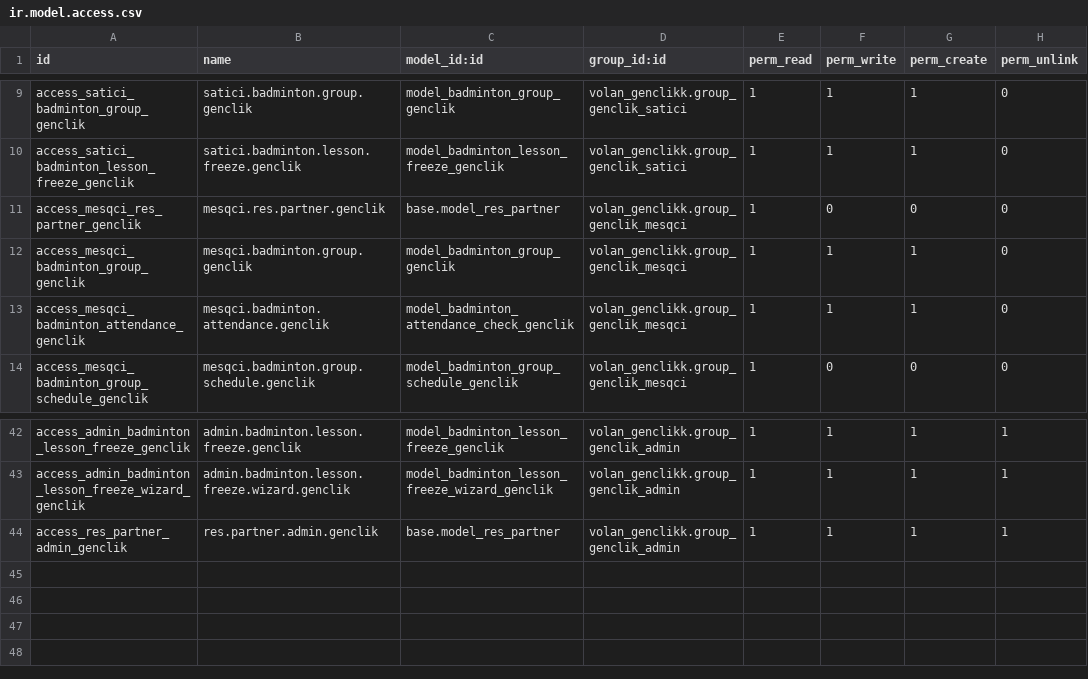
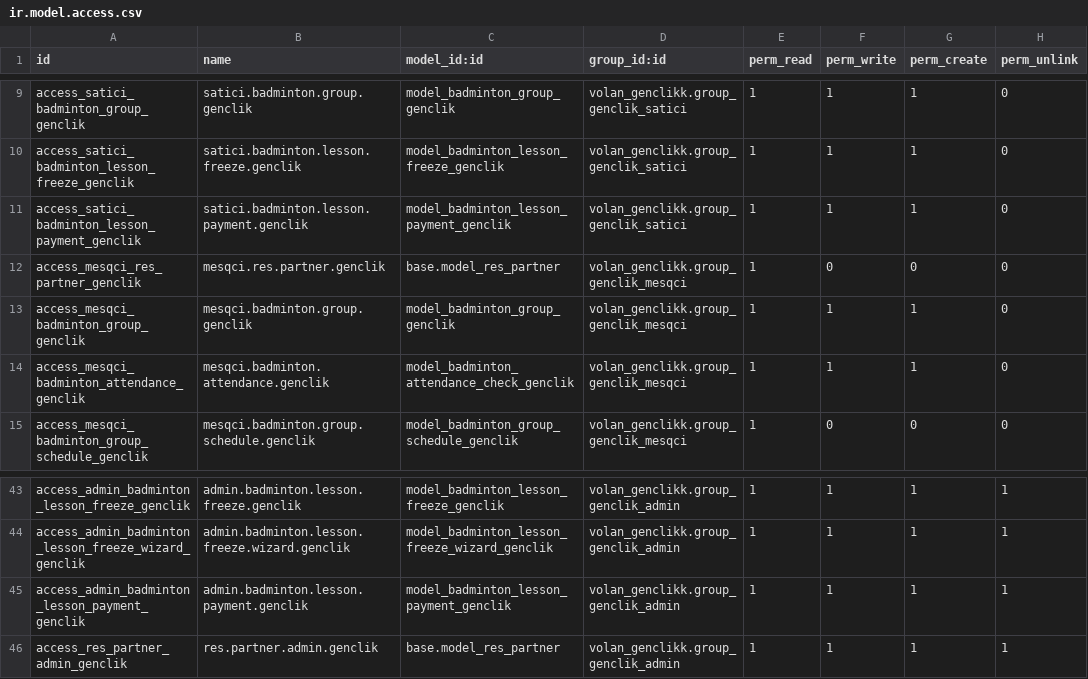
Before and after one commit to 7aim/BadmintonOdooG, a CSV file: security/ir.model.access.csv, drawn as a sheet; only a part is shown, gaps mark what is left out.

Commit message:
damn payment

```diff
--- a/security/ir.model.access.csv
+++ b/security/ir.model.access.csv
@@ -10,2 +10,3 @@ access_satici_badminton_group_genclik,satici.badminton.group.genclik,model_badmi
 access_satici_badminton_lesson_freeze_genclik,satici.badminton.lesson.freeze.genclik,model_badminton_lesson_freeze_genclik,volan_genclikk.group_genclik_satici,1,1,1,0
+access_satici_badminton_lesson_payment_genclik,satici.badminton.lesson.payment.genclik,model_badminton_lesson_payment_genclik,volan_genclikk.group_genclik_satici,1,1,1,0
 access_mesqci_res_partner_genclik,mesqci.res.partner.genclik,base.model_res_partner,volan_genclikk.group_genclik_mesqci,1,0,0,0
@@ -43,2 +44,3 @@ access_admin_badminton_lesson_freeze_genclik,admin.badminton.lesson.freeze.gencl
 access_admin_badminton_lesson_freeze_wizard_genclik,admin.badminton.lesson.freeze.wizard.genclik,model_badminton_lesson_freeze_wizard_genclik,volan_genclikk.group_genclik_admin,1,1,1,1
+access_admin_badminton_lesson_payment_genclik,admin.badminton.lesson.payment.genclik,model_badminton_lesson_payment_genclik,volan_genclikk.group_genclik_admin,1,1,1,1
 access_res_partner_admin_genclik,res.partner.admin.genclik,base.model_res_partner,volan_genclikk.group_genclik_admin,1,1,1,1
```
Also changed, not shown: 4 other files.
